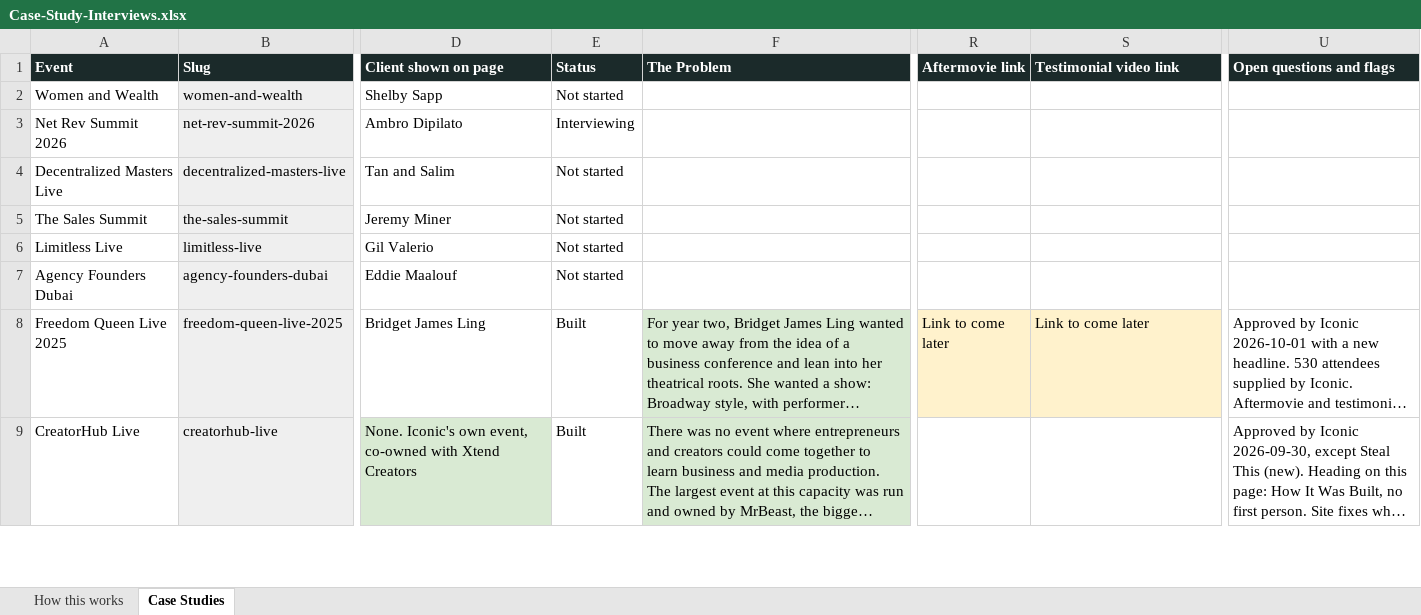
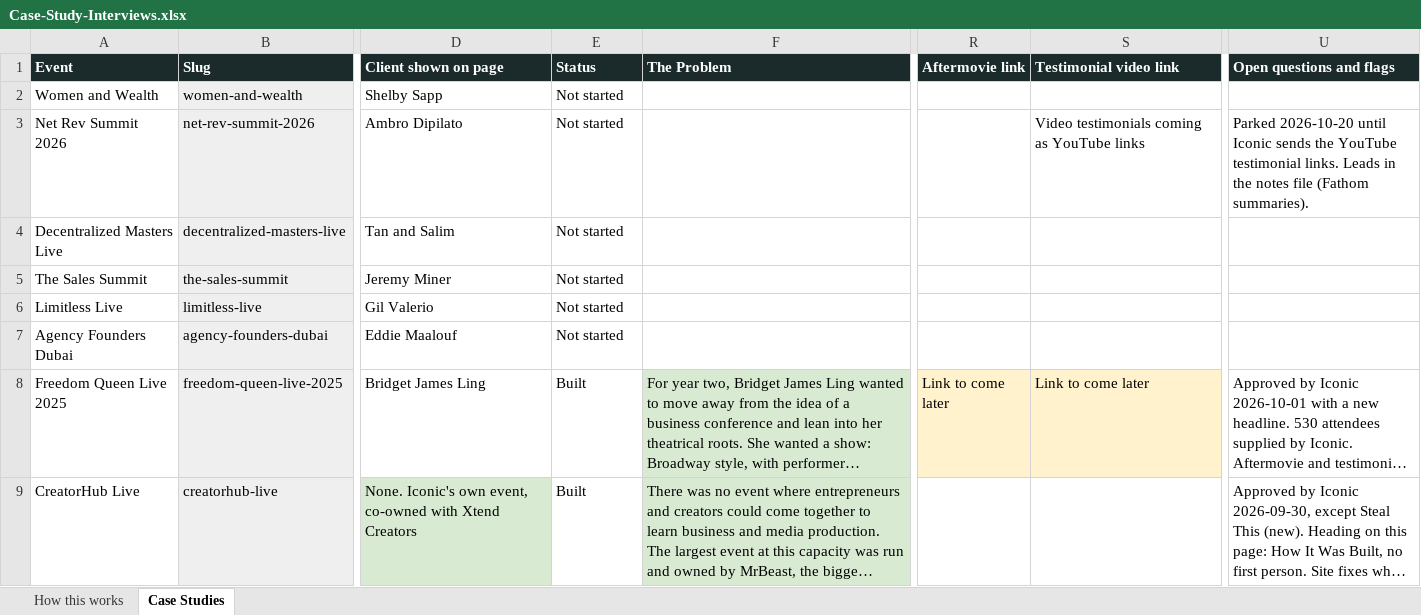
Before and after one commit to Iconic-Becker/IconEventsSite, an Excel workbook: docs/case-studies/Case-Study-Interviews.xlsx, sheet Case Studies, drawn as a sheet; only a part is shown, gaps mark what is left out; long unchanged cells end in …; values as stored, in another font and other column widths than the file's, no borders; the diff names each change by its address in the sheet, - before the commit and + after, or states it on an @@ line.

```diff
--- a/docs/case-studies/Case-Study-Interviews.xlsx (sheet Case Studies)
+++ b/docs/case-studies/Case-Study-Interviews.xlsx (sheet Case Studies)
-E3 (Status): Interviewing
+E3 (Status): Not started
-S3 (Testimonial video link): (empty)
+S3 (Testimonial video link): Video testimonials coming as YouTube links
-U3 (Open questions and flags): (empty)
+U3 (Open questions and flags): Parked 2026-10-20 until Iconic sends the YouTube testimonial links. Leads in the notes file (Fathom summaries).
```
